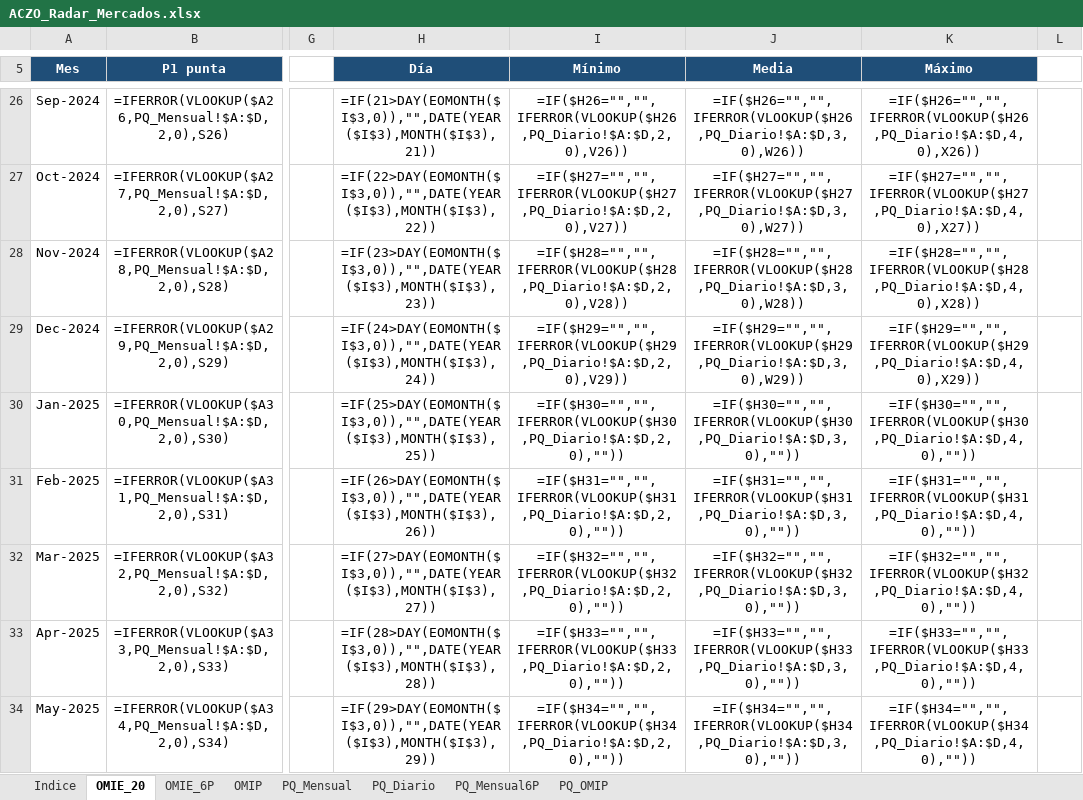
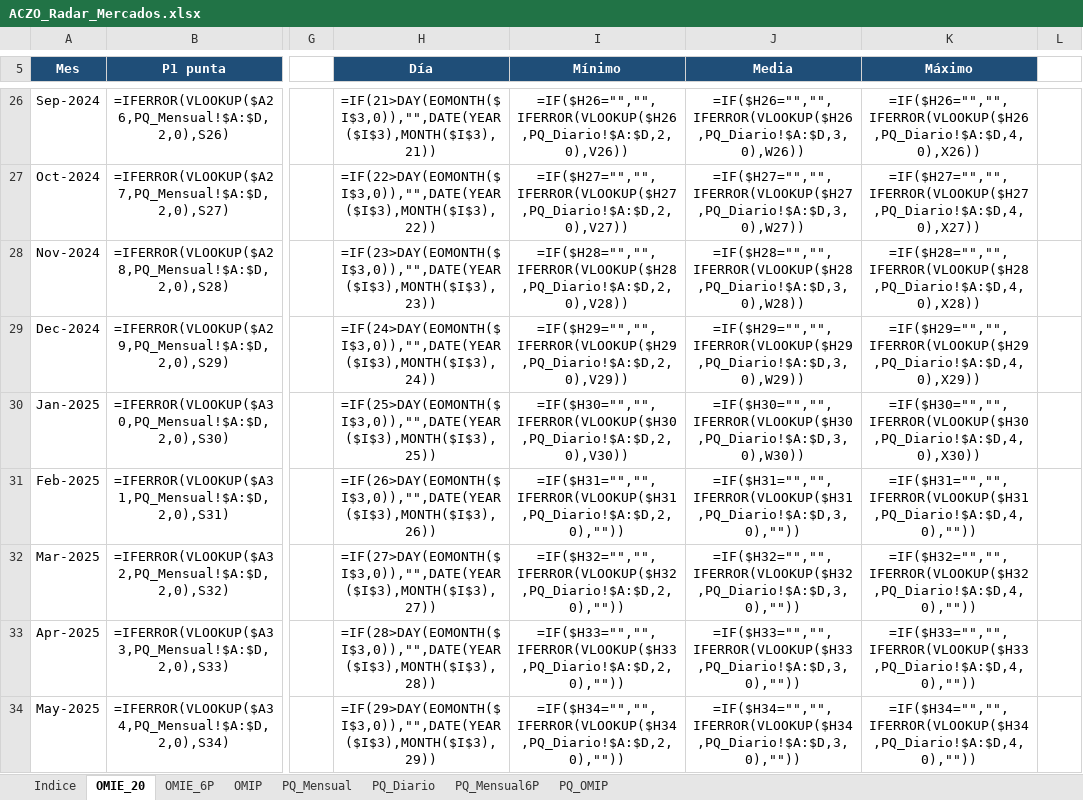
Before and after one commit to aczo-energia/aczo-radar, an Excel workbook: excel/ACZO_Radar_Mercados.xlsx, sheet OMIE_20, drawn as a sheet; only a part is shown, gaps mark what is left out; values as stored, in another font and other column widths than the file's, no borders; formulas without a stored value are shown as written; conditional formats not drawn; the diff names each change by its address in the sheet, - before the commit and + after, or states it on an @@ line.

```diff
--- a/excel/ACZO_Radar_Mercados.xlsx (sheet OMIE_20)
+++ b/excel/ACZO_Radar_Mercados.xlsx (sheet OMIE_20)
-I30 (Mínimo): =IF($H30="","",IFERROR(VLOOKUP($H30,PQ_Diario!$A:$D,2,0),""))
+I30 (Mínimo): =IF($H30="","",IFERROR(VLOOKUP($H30,PQ_Diario!$A:$D,2,0),V30))
-J30 (Media): =IF($H30="","",IFERROR(VLOOKUP($H30,PQ_Diario!$A:$D,3,0),""))
+J30 (Media): =IF($H30="","",IFERROR(VLOOKUP($H30,PQ_Diario!$A:$D,3,0),W30))
-K30 (Máximo): =IF($H30="","",IFERROR(VLOOKUP($H30,PQ_Diario!$A:$D,4,0),""))
+K30 (Máximo): =IF($H30="","",IFERROR(VLOOKUP($H30,PQ_Diario!$A:$D,4,0),X30))
```
Also changed, not shown: sheet OMIP, hidden cells, excel/ACZO_Radar_Gas.xlsx, 15 other files.
